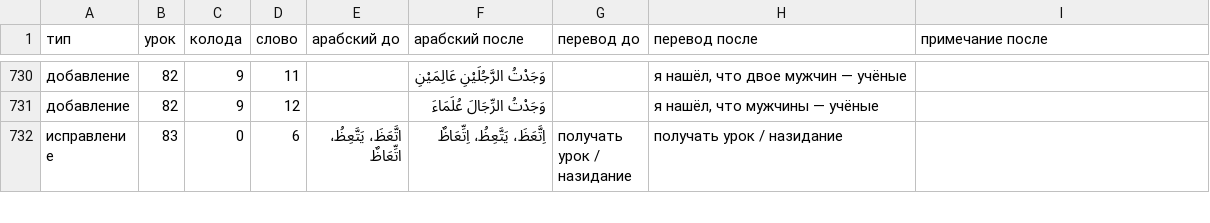
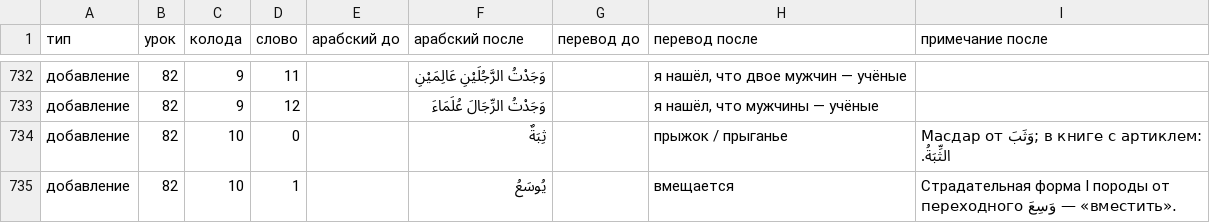
Before and after one commit to shifahiya-project/ash-shifahiya-app, a CSV file: docs/audits/shifahiya-cards.csv, drawn as a sheet; only a part is shown, gaps mark what is left out; the shorter side is filled out with more unchanged rows; the diff covers the shown part only.

```diff
--- a/docs/audits/shifahiya-cards.csv
+++ b/docs/audits/shifahiya-cards.csv
@@ -731 +733,3 @@
 добавление,82,9,12,,وَجَدْتُ الرِّجَالَ عُلَمَاءَ,,"я нашёл, что мужчины — учёные",
+добавление,82,10,0,,ثِبَةٌ,,прыжок / прыганье,Масдар от وَثَبَ; в книге с артиклем: الثِّبَةُ.
+добавление,82,10,1,,يُوسَعُ,,вмещается,Страдательная форма I породы от переходного وَسِعَ — «вместить».
```
Also changed, not shown: 7 added rows elsewhere in this file, 7 other files.
